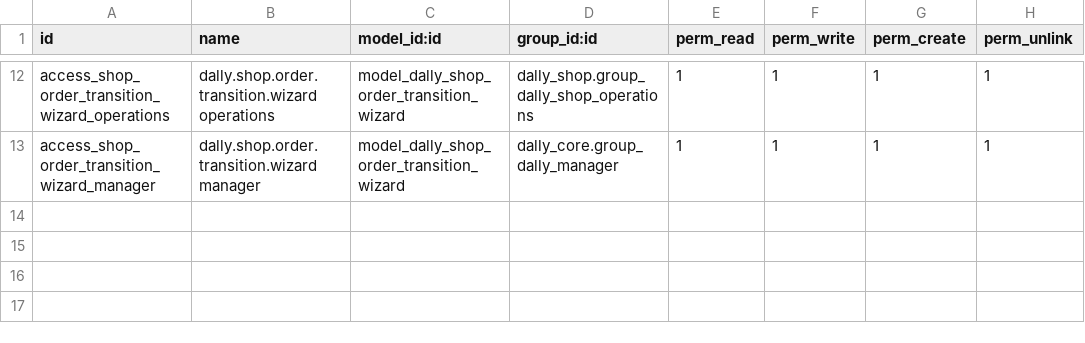
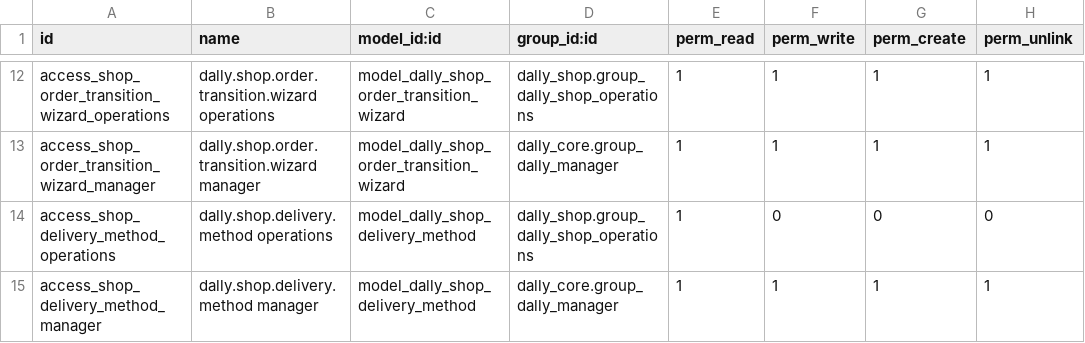
Before and after one commit to gsentsas/dallytrading, a CSV file: odoo/custom-addons/dally_shop/security/ir.model.access.csv, drawn as a sheet; only a part is shown, gaps mark what is left out.

Commit message:
feat(shop): secure delivery method administration

```diff
--- a/odoo/custom-addons/dally_shop/security/ir.model.access.csv
+++ b/odoo/custom-addons/dally_shop/security/ir.model.access.csv
@@ -13 +13,3 @@ access_shop_order_transition_wizard_operations,dally.shop.order.transition.wizar
 access_shop_order_transition_wizard_manager,dally.shop.order.transition.wizard manager,model_dally_shop_order_transition_wizard,dally_core.group_dally_manager,1,1,1,1
+access_shop_delivery_method_operations,dally.shop.delivery.method operations,model_dally_shop_delivery_method,dally_shop.group_dally_shop_operations,1,0,0,0
+access_shop_delivery_method_manager,dally.shop.delivery.method manager,model_dally_shop_delivery_method,dally_core.group_dally_manager,1,1,1,1
```
